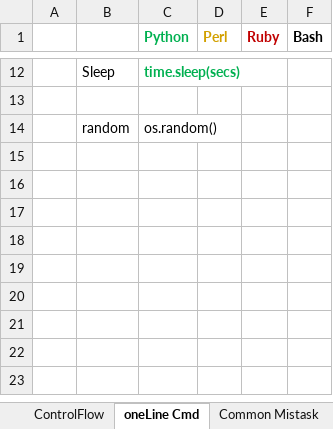
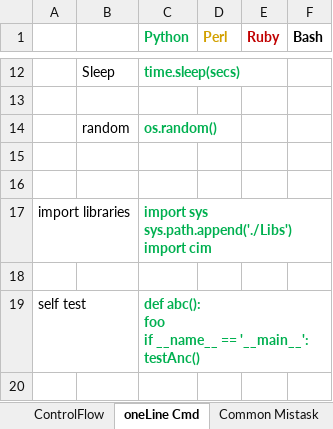
Before and after one commit to li-yong/CheatSheet_ScriptLanguage, an Excel workbook: CheatSheet_ScriptLanguage.xlsx, sheet oneLine Cmd, drawn as a sheet; only a part is shown, gaps mark what is left out; values as stored, in another font and other column widths than the file's, no borders; conditional formats not drawn; ↵ is a line break in a cell; the diff covers the shown part only; the diff names each change by its address in the sheet, - before the commit and + after, or states it on an @@ line.

```diff
--- a/CheatSheet_ScriptLanguage.xlsx (sheet oneLine Cmd)
+++ b/CheatSheet_ScriptLanguage.xlsx (sheet oneLine Cmd)
@@ C14 bold: off → on, text colour: black → #00B050 @@
+row 15: (empty)
+row 16: (empty)
+row 17: import libraries |  | import sys ↵ sys.path.append('./Libs') ↵ import cim
+row 18: (empty)
+row 19: self test |  | def abc(): ↵ foo ↵ if __name__ == '__main__': ↵ testAnc()
+row 20: (empty)
```
Also changed, not shown: 19 added rows elsewhere in this sheet, sheet Factors, sheet ControlFlow.
